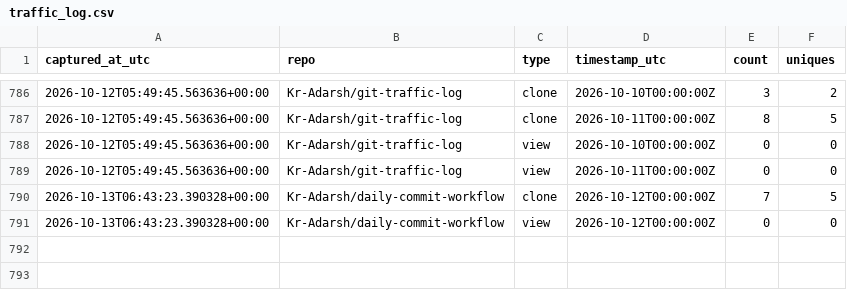
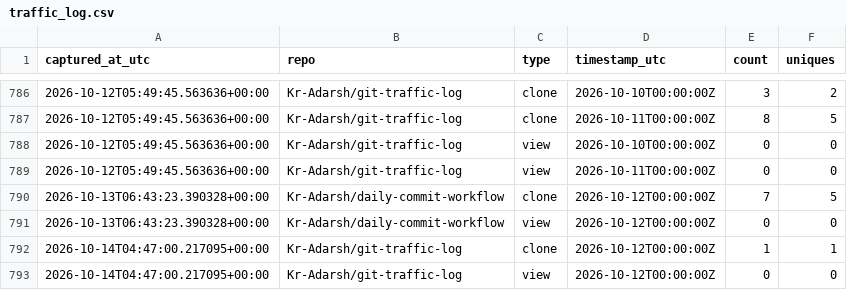
Before and after one commit to Kr-Adarsh/git-traffic-log, a CSV file: traffic/traffic_log.csv, drawn as a sheet; only a part is shown, gaps mark what is left out; the diff names each change by its address in the sheet, - before the commit and + after, or states it on an @@ line.

```diff
--- a/traffic/traffic_log.csv
+++ b/traffic/traffic_log.csv
+row 792: 2026-10-14T04:47:00.217095+00:00 | Kr-Adarsh/git-traffic-log | clone | 2026-10-12T00:00:00Z | 1 | 1
+row 793: 2026-10-14T04:47:00.217095+00:00 | Kr-Adarsh/git-traffic-log | view | 2026-10-12T00:00:00Z | 0 | 0
```
